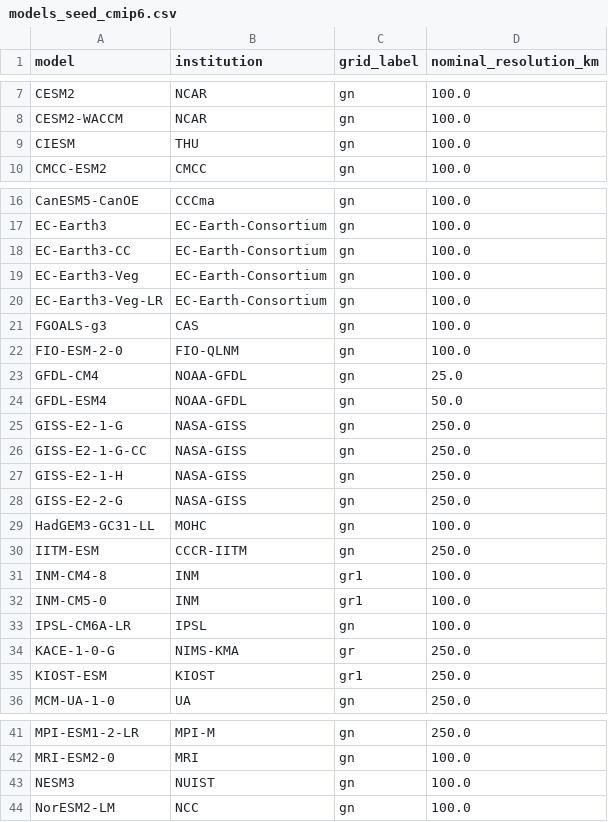
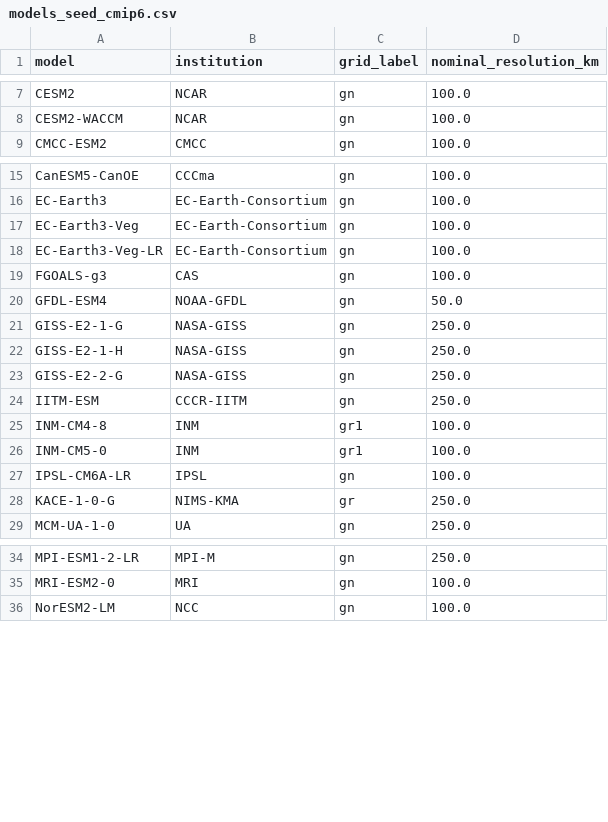
Before and after one commit to Japq91/e1_smn, a CSV file: config/models_seed_cmip6.csv, drawn as a sheet; only a part is shown, gaps mark what is left out; the diff names each change by its address in the sheet, - before the commit and + after, or states it on an @@ line.

```diff
--- a/config/models_seed_cmip6.csv
+++ b/config/models_seed_cmip6.csv
-row 9: CIESM | THU | gn | 100.0
-row 18: EC-Earth3-CC | EC-Earth-Consortium | gn | 100.0
-row 22: FIO-ESM-2-0 | FIO-QLNM | gn | 100.0
-row 23: GFDL-CM4 | NOAA-GFDL | gn | 25.0
-row 26: GISS-E2-1-G-CC | NASA-GISS | gn | 250.0
-row 29: HadGEM3-GC31-LL | MOHC | gn | 100.0
-row 35: KIOST-ESM | KIOST | gr1 | 250.0
-row 43: NESM3 | NUIST | gn | 100.0
```
Also changed, not shown: 17 other files.
